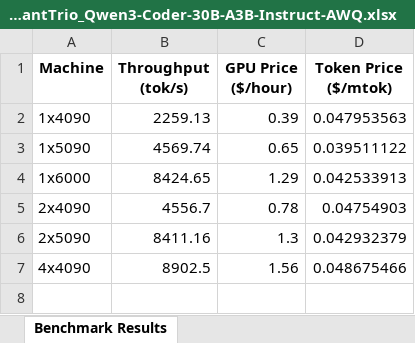
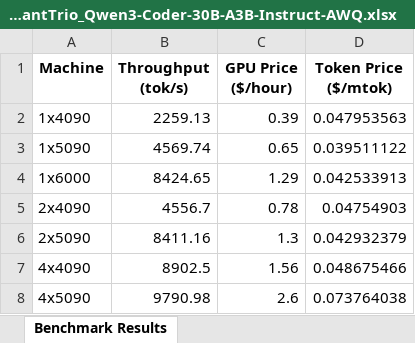
Before and after one commit to cloudrift-ai/server-benchmark, an Excel workbook: results/benchmark_report_QuantTrio_Qwen3-Coder-30B-A3B-Instruct-AWQ.xlsx, sheet Benchmark Results, drawn as a sheet; values as stored, in another font and other column widths than the file's, no borders; the diff names each change by its address in the sheet, - before the commit and + after, or states it on an @@ line.

```diff
--- a/results/benchmark_report_QuantTrio_Qwen3-Coder-30B-A3B-Instruct-AWQ.xlsx (sheet Benchmark Results)
+++ b/results/benchmark_report_QuantTrio_Qwen3-Coder-30B-A3B-Instruct-AWQ.xlsx (sheet Benchmark Results)
+row 8: 4x5090 | 9790.98 | 2.6 | 0.073764038
```
Also changed, not shown: results/benchmark_report.xlsx, results/benchmark_report_cpatonn_GLM-4.5-Air-AWQ-4bit.xlsx, 3 other files.
